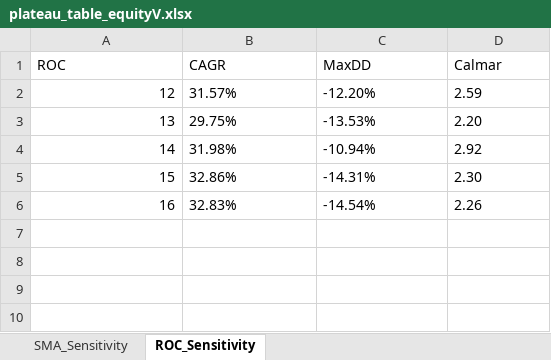
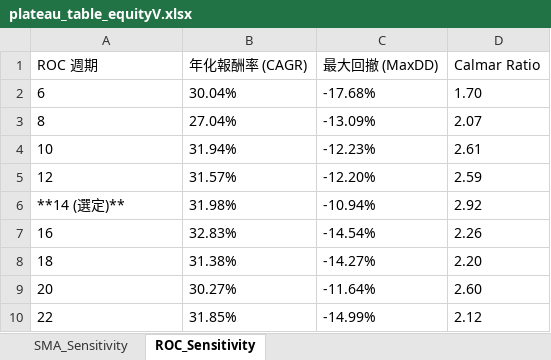
Before and after one commit to lij1017-cmd/main, an Excel workbook: plateau_table_equityV.xlsx, sheet ROC_Sensitivity, drawn as a sheet; values as stored, in another font and other column widths than the file's, no borders; removed rows and columns are numbered as before the commit, all else as after; the diff names each change by its address in the sheet, - before the commit and + after, or states it on an @@ line.

```diff
--- a/plateau_table_equityV.xlsx (sheet ROC_Sensitivity)
+++ b/plateau_table_equityV.xlsx (sheet ROC_Sensitivity)
-row 1: ROC | CAGR | MaxDD | Calmar
+row 1: ROC 週期 | 年化報酬率 (CAGR) | 最大回撤 (MaxDD) | Calmar Ratio
+row 2: 6 | 30.04% | -17.68% | 1.70
+row 3: 8 | 27.04% | -13.09% | 2.07
+row 4: 10 | 31.94% | -12.23% | 2.61
-A5 alignment: right
+A5 alignment: left
-row 3: 13 | 29.75% | -13.53% | 2.20
-A6: 14
+A6: **14 (選定)**
-row 5: 15 | 32.86% | -14.31% | 2.30
-A7 alignment: right
+A7 alignment: left
+row 8: 18 | 31.38% | -14.27% | 2.20
+row 9: 20 | 30.27% | -11.64% | 2.60
+row 10: 22 | 31.85% | -14.99% | 2.12
```
Also changed, not shown: sheet SMA_Sensitivity, 1 other file.
